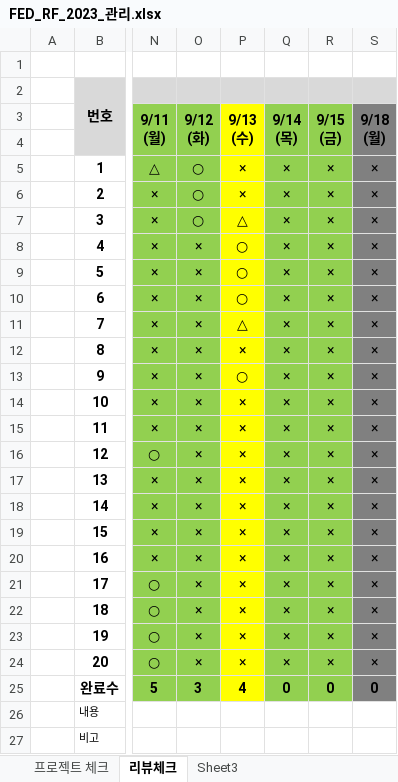
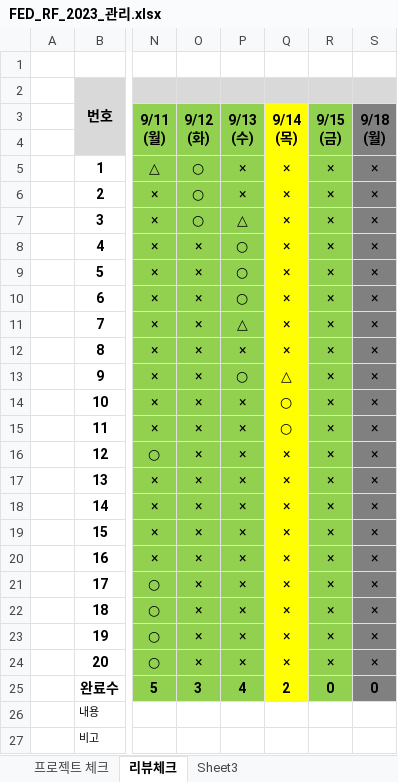
Before and after one commit to tombap8/FED-RF-2023-TOM, an Excel workbook: 999.학생자료/FED_RF_2023_관리.xlsx, sheet 리뷰체크, drawn as a sheet; only a part is shown, gaps mark what is left out; values as stored, in another font and other column widths than the file's, no borders; the diff names each change by its address in the sheet, - before the commit and + after, or states it on an @@ line.

Commit message:
Update FED_RF_2023_관리.xlsx

```diff
--- a/999.학생자료/FED_RF_2023_관리.xlsx (sheet 리뷰체크)
+++ b/999.학생자료/FED_RF_2023_관리.xlsx (sheet 리뷰체크)
-P3:P25 fill: #FFFF00
+P3:P25 fill: #92D050
-Q3:Q25 fill: #92D050
+Q3:Q25 fill: #FFFF00
-Q13: ×
+Q13: △
-Q14:Q15: ×
+Q14:Q15: ○
-Q25: 0
+Q25: 2
```
